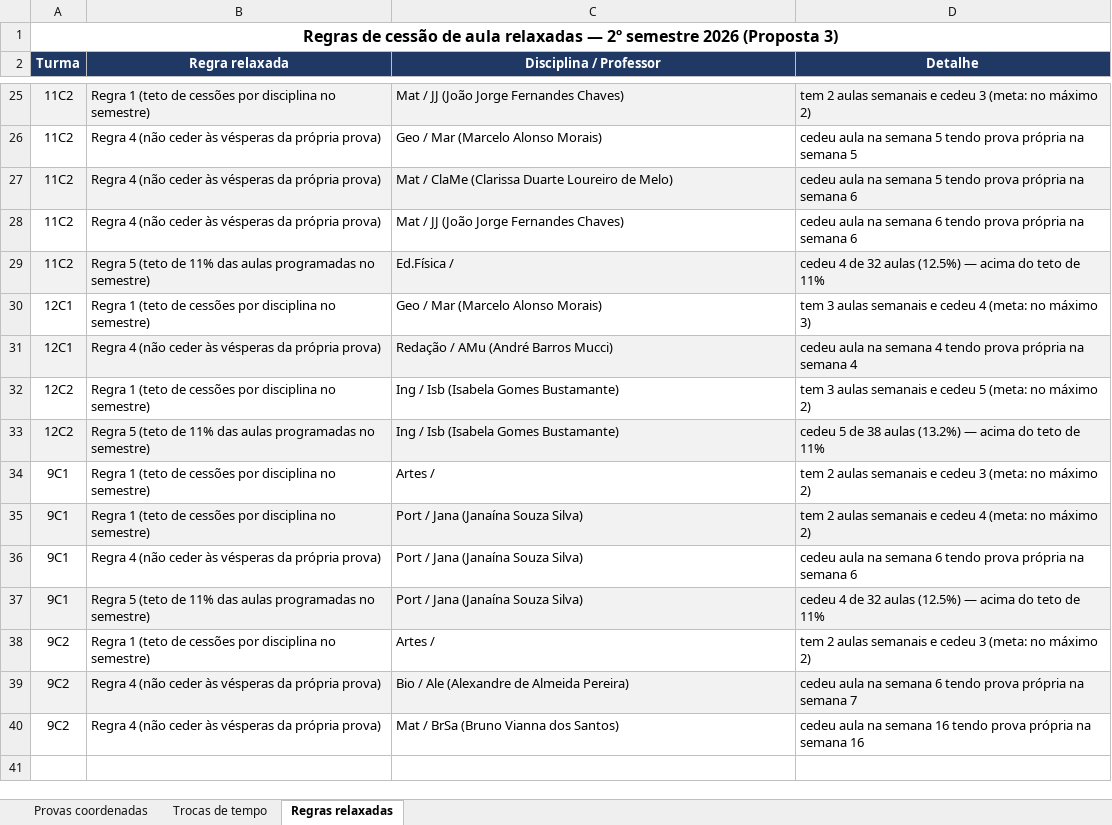
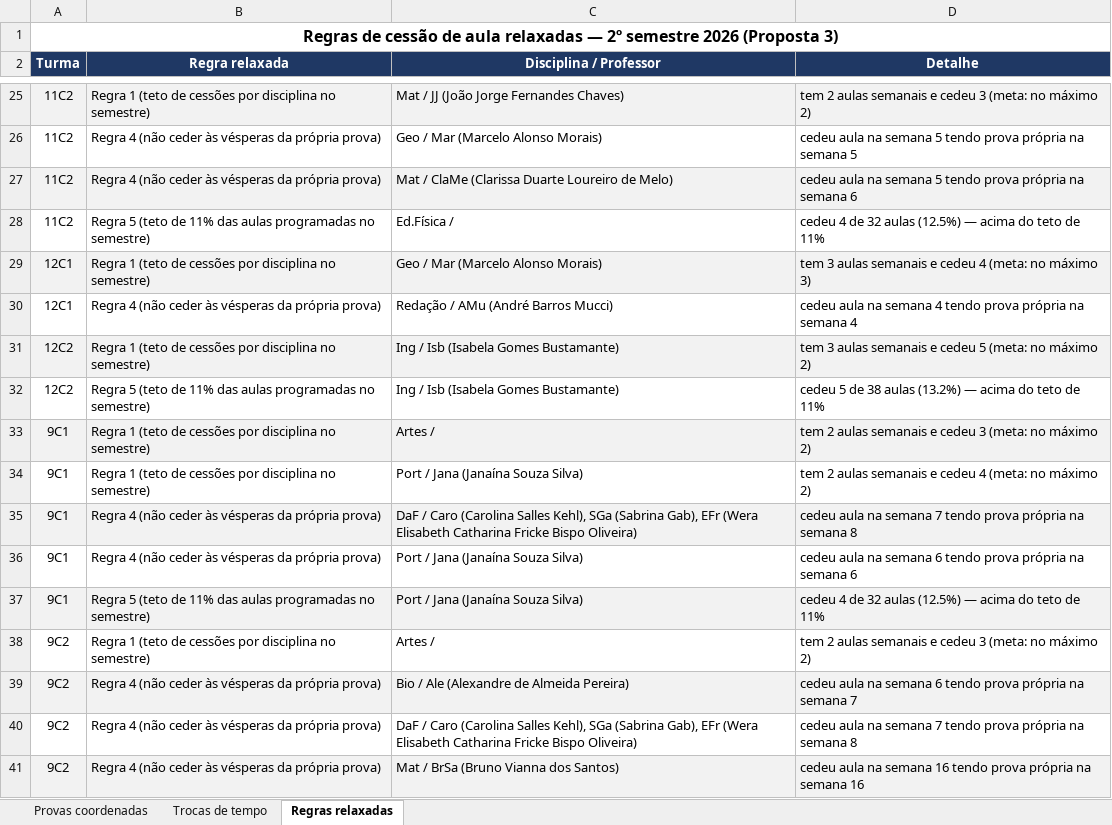
Before and after one commit to cbrener89052/calendarioprovas, an Excel workbook: Horario desenvolvido/Relatorio_trocas_de_tempo.xlsx, sheet Regras relaxadas, drawn as a sheet; only a part is shown, gaps mark what is left out; values as stored, in another font and other column widths than the file's, no borders; removed rows and columns are numbered as before the commit, all else as after; the diff names each change by its address in the sheet, - before the commit and + after, or states it on an @@ line.

```diff
--- a/Horario desenvolvido/Relatorio_trocas_de_tempo.xlsx (sheet Regras relaxadas)
+++ b/Horario desenvolvido/Relatorio_trocas_de_tempo.xlsx (sheet Regras relaxadas)
-row 28: 11C2 | Regra 4 (não ceder às vésperas da própria prova) | Mat / JJ (João Jorge Fernandes Chaves) | cedeu aula na semana 6 tendo prova própria na semana 6
-A28:D28 fill: #F2F2F2
+A28:D28 fill: none
-A29:D29 fill: none
+A29:D29 fill: #F2F2F2
-A30:D30 fill: #F2F2F2
+A30:D30 fill: none
-A31:D31 fill: none
+A31:D31 fill: #F2F2F2
-A32:D32 fill: #F2F2F2
+A32:D32 fill: none
-A33:D33 fill: none
+A33:D33 fill: #F2F2F2
-A34:D34 fill: #F2F2F2
+A34:D34 fill: none
+row 35: 9C1 | Regra 4 (não ceder às vésperas da própria prova) | DaF / Caro (Carolina Salles Kehl), SGa (Sabrina Gab), EFr (Wera Elisabeth Catharina Fricke Bispo Oliveira) | cedeu aula na semana 7 tendo prova própria na semana 8
+row 40: 9C2 | Regra 4 (não ceder às vésperas da própria prova) | DaF / Caro (Carolina Salles Kehl), SGa (Sabrina Gab), EFr (Wera Elisabeth Catharina Fricke Bispo Oliveira) | cedeu aula na semana 7 tendo prova própria na semana 8
-A41:D41 fill: none
+A41:D41 fill: #F2F2F2
```
Also changed, not shown: sheet Trocas de tempo, Horario desenvolvido/Proposta_3_Calendario_Provas_2026_2SEM.xlsx, Horario desenvolvido/Provas_por_Professor_Proposta_3.xlsx, 5 other files.
